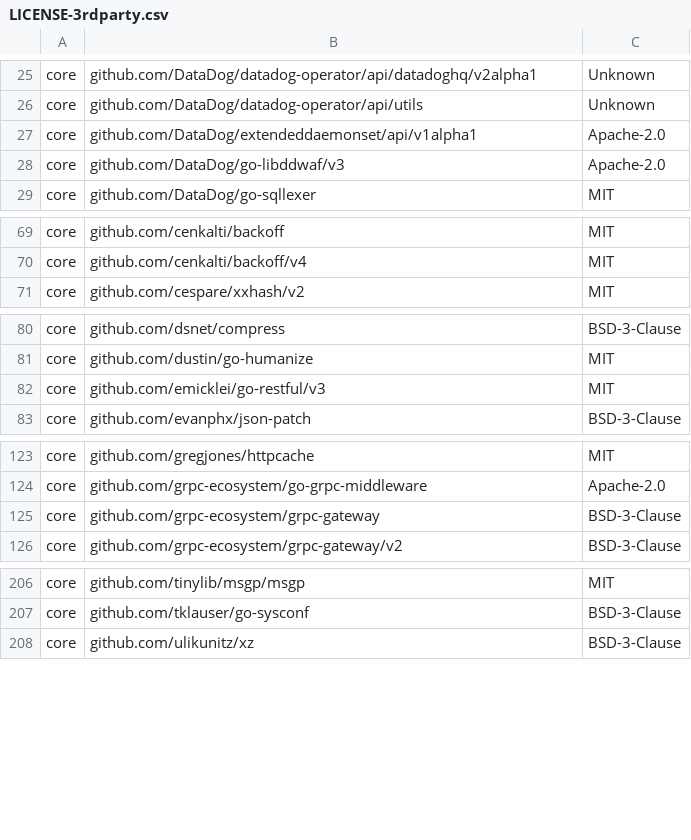
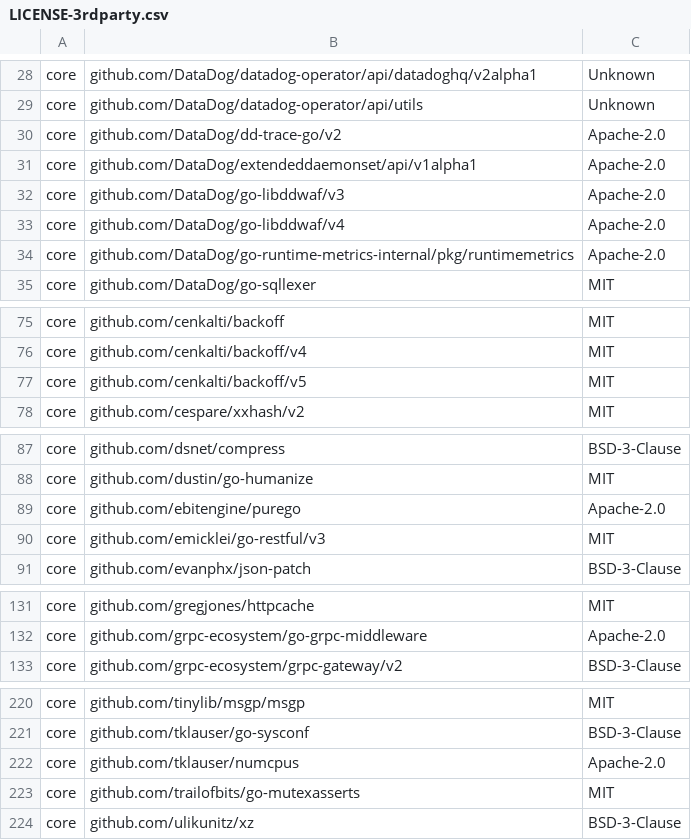
Before and after one commit to DataDog/datadog-operator, a CSV file: LICENSE-3rdparty.csv, drawn as a sheet; only a part is shown, gaps mark what is left out; removed rows and columns are numbered as before the commit, all else as after; the diff covers the shown part only; the diff names each change by its address in the sheet, - before the commit and + after, or states it on an @@ line.

Commit message:
Add tracer to operator

```diff
--- a/LICENSE-3rdparty.csv
+++ b/LICENSE-3rdparty.csv
+row 30: core | github.com/DataDog/dd-trace-go/v2 | Apache-2.0
+row 33: core | github.com/DataDog/go-libddwaf/v4 | Apache-2.0
+row 34: core | github.com/DataDog/go-runtime-metrics-internal/pkg/runtimemetrics | Apache-2.0
+row 77: core | github.com/cenkalti/backoff/v5 | MIT
+row 89: core | github.com/ebitengine/purego | Apache-2.0
-row 125: core | github.com/grpc-ecosystem/grpc-gateway | BSD-3-Clause
+row 222: core | github.com/tklauser/numcpus | Apache-2.0
+row 223: core | github.com/trailofbits/go-mutexasserts | MIT
```
Also changed, not shown: 18 added rows, 1 removed row and 1 edited cell elsewhere in this file, 9 other files.
